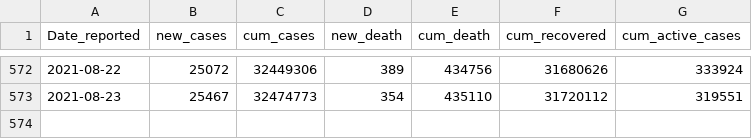
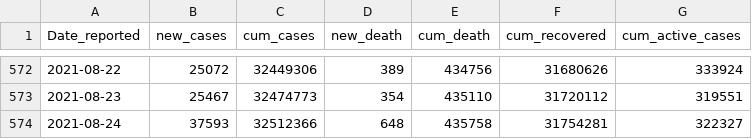
Before and after one commit to ahmadjami/Forecasting-of-COVID-19-in-India, a CSV file: COVID-19_India_Data.csv, drawn as a sheet; only a part is shown, gaps mark what is left out; the diff names each change by its address in the sheet, - before the commit and + after, or states it on an @@ line.

Commit message:
Update COVID-19_India_Data.csv

```diff
--- a/COVID-19_India_Data.csv
+++ b/COVID-19_India_Data.csv
+row 574: 2021-08-24 | 37593 | 32512366 | 648 | 435758 | 31754281 | 322327
```
